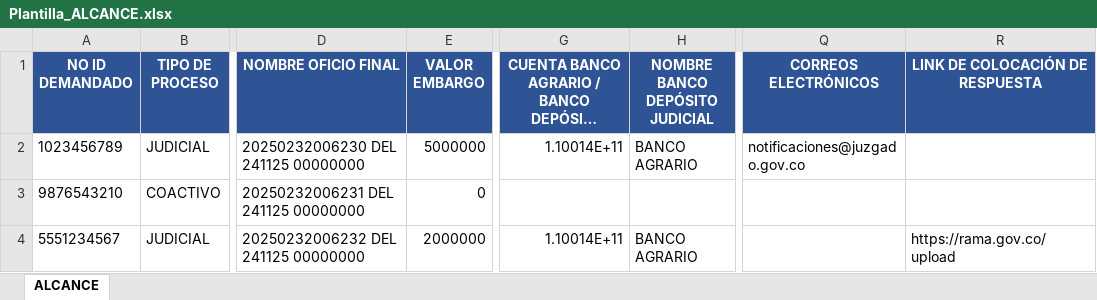
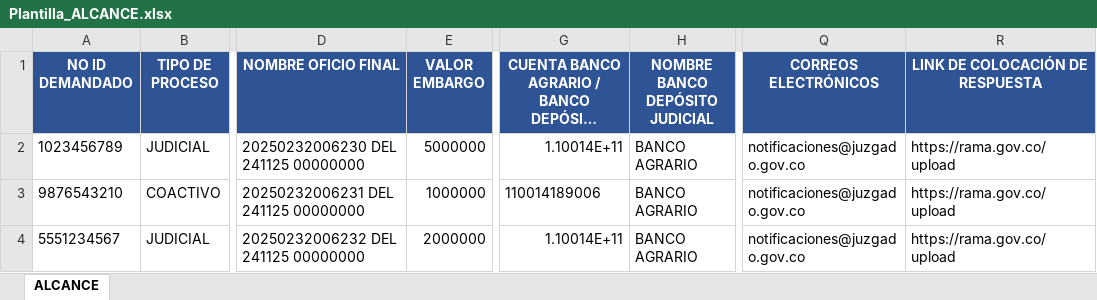
Before and after one commit to kevinvillalba1011/JT-REPO, an Excel workbook: Plantilla_ALCANCE.xlsx, sheet ALCANCE, drawn as a sheet; only a part is shown, gaps mark what is left out; long unchanged cells end in …; values as stored, in another font and other column widths than the file's, no borders; the diff names each change by its address in the sheet, - before the commit and + after, or states it on an @@ line.

```diff
--- a/Plantilla_ALCANCE.xlsx (sheet ALCANCE)
+++ b/Plantilla_ALCANCE.xlsx (sheet ALCANCE)
-R2:R3 (LINK DE COLOCACIÓN DE RESPUESTA): (empty)
+R2:R3 (LINK DE COLOCACIÓN DE RESPUESTA): https://rama.gov.co/upload
-E3 (VALOR EMBARGO): 0
+E3 (VALOR EMBARGO): 1000000
-G3: (empty)
+G3: 110014189006
-H3 (NOMBRE BANCO DEPÓSITO JUDICIAL): (empty)
+H3 (NOMBRE BANCO DEPÓSITO JUDICIAL): BANCO AGRARIO
-Q3:Q4 (CORREOS ELECTRÓNICOS): (empty)
+Q3:Q4 (CORREOS ELECTRÓNICOS): notificaciones@juzgado.gov.co
```
Also changed, not shown: Plantilla_DESEMBARGO.xlsx, Plantilla_EMBARGO.xlsx.
